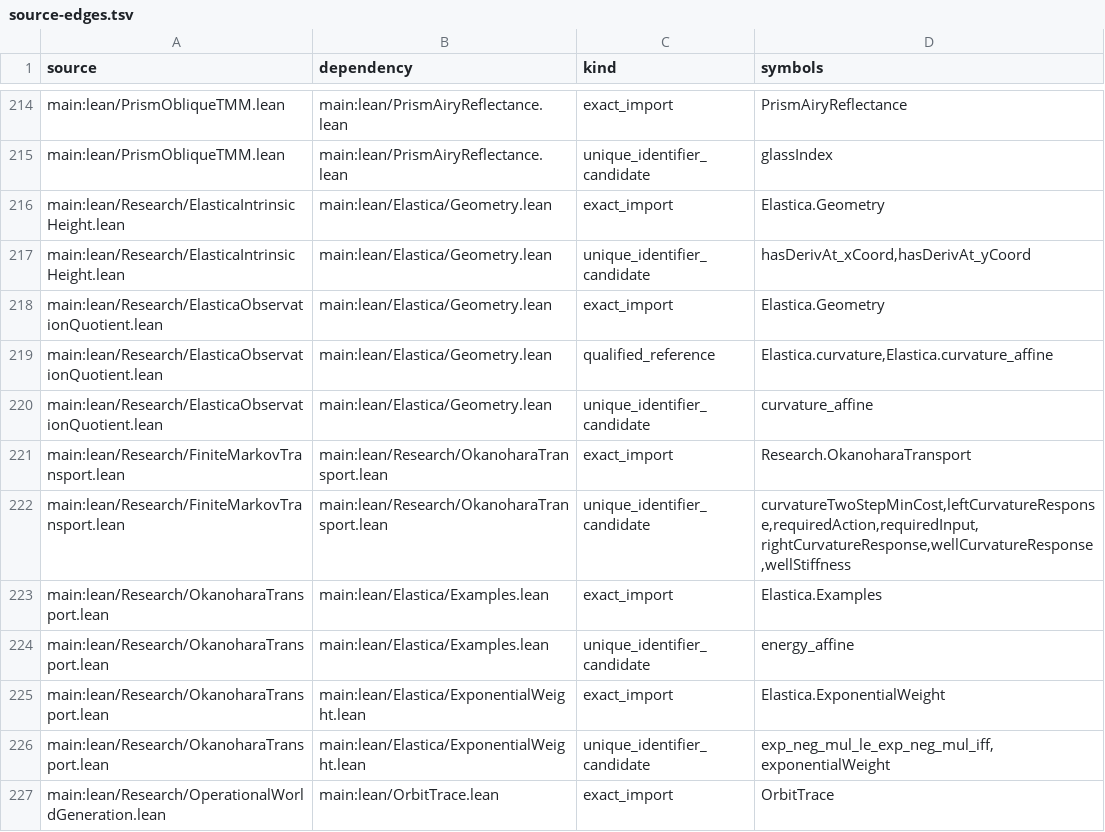
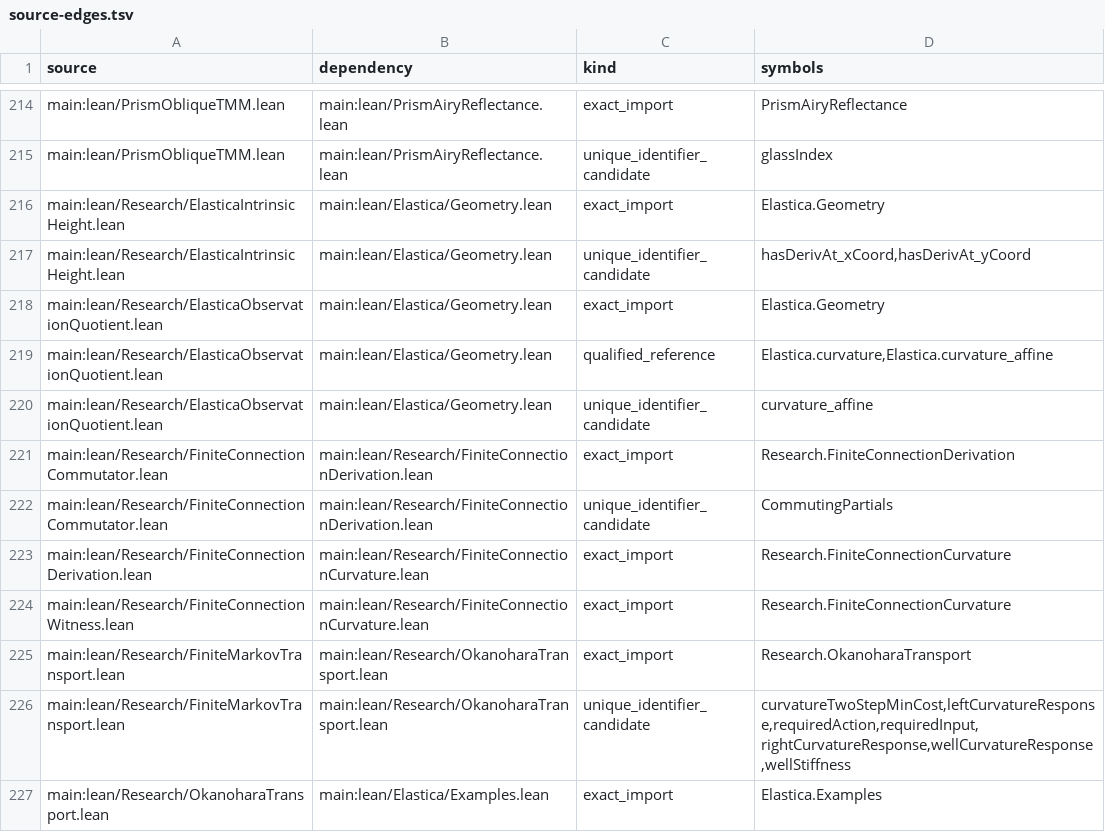
Before and after one commit to Sumuji-zkdwn/primitive-lean, a TSV file: docs/dependency/generated/source-edges.tsv, drawn as a sheet; only a part is shown, gaps mark what is left out; the shorter side is filled out with more unchanged rows; the diff names each change by its address in the sheet, - before the commit and + after, or states it on an @@ line.

```diff
--- a/docs/dependency/generated/source-edges.tsv
+++ b/docs/dependency/generated/source-edges.tsv
+row 221: main:lean/Research/FiniteConnectionCommutator.lean | main:lean/Research/FiniteConnectionDerivation.lean | exact_import | Research.FiniteConnectionDerivation
+row 222: main:lean/Research/FiniteConnectionCommutator.lean | main:lean/Research/FiniteConnectionDerivation.lean | unique_identifier_candidate | CommutingPartials
+row 223: main:lean/Research/FiniteConnectionDerivation.lean | main:lean/Research/FiniteConnectionCurvature.lean | exact_import | Research.FiniteConnectionCurvature
+row 224: main:lean/Research/FiniteConnectionWitness.lean | main:lean/Research/FiniteConnectionCurvature.lean | exact_import | Research.FiniteConnectionCurvature
```
Also changed, not shown: 5 other files.
